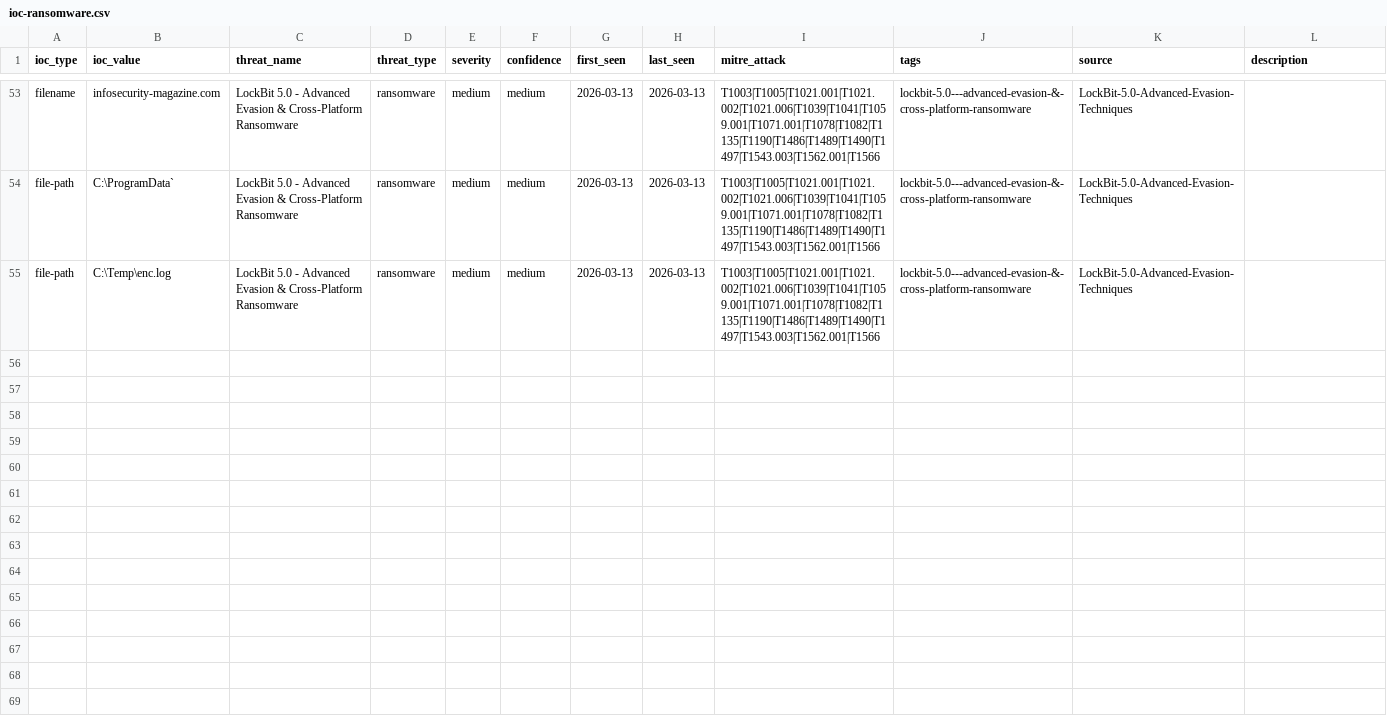
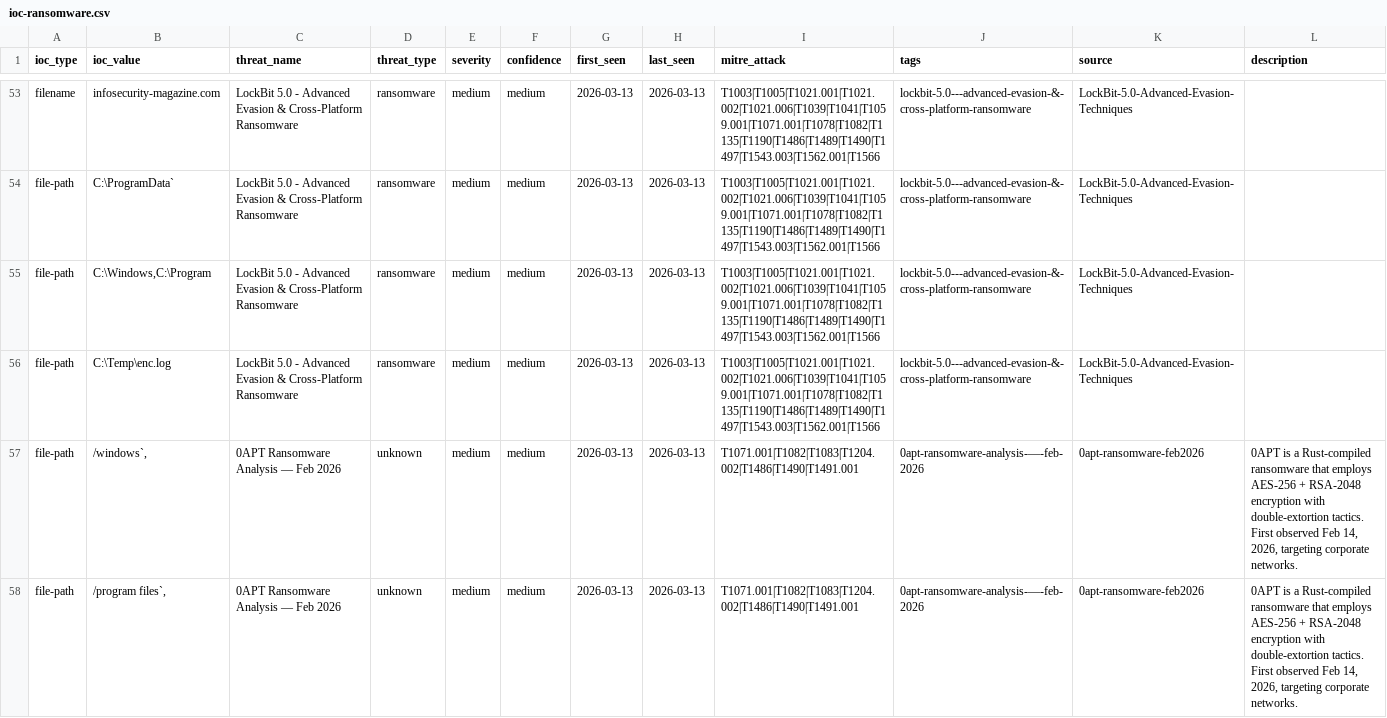
Before and after one commit to perisai-labs/indra-cti, a CSV file: feeds/ioc-ransomware.csv, drawn as a sheet; only a part is shown, gaps mark what is left out; the diff covers the shown part only; the diff names each change by its address in the sheet, - before the commit and + after, or states it on an @@ line.

Commit message:
Daily IOC feed sync: 3507 indicators, cleaned internal paths, added Mirai IoT botnet assets

```diff
--- a/feeds/ioc-ransomware.csv
+++ b/feeds/ioc-ransomware.csv
+row 55: file-path | C:\Windows,C:\Program | LockBit 5.0 - Advanced Evasion & Cross-Platform Ransomware | ransomware | medium | medium | 2026-03-13 | 2026-03-13 | T1003|T1005|T1021.001|T1021.002|T1021.006|T1039|T1041|T1059.001|T1071.001|T1078|T1082|T1135|T1190|T1486|T1489|T1490|T1497|T1543.003|T1562.001|T1566 | lockbit-5.0---advanced-evasion-&-cross-platform-ransomware | LockBit-5.0-Advanced-Evasion-Techniques
+row 57: file-path | /windows`, | 0APT Ransomware Analysis — Feb 2026 | unknown | medium | medium | 2026-03-13 | 2026-03-13 | T1071.001|T1082|T1083|T1204.002|T1486|T1490|T1491.001 | 0apt-ransomware-analysis-—-feb-2026 | 0apt-ransomware-feb2026 | 0APT is a Rust-compiled ransomware that employs AES-256 + RSA-2048 encryption with double-extortion tactics. First observed Feb 14, 2026, targeting corporate networks.
+row 58: file-path | /program files`, | 0APT Ransomware Analysis — Feb 2026 | unknown | medium | medium | 2026-03-13 | 2026-03-13 | T1071.001|T1082|T1083|T1204.002|T1486|T1490|T1491.001 | 0apt-ransomware-analysis-—-feb-2026 | 0apt-ransomware-feb2026 | 0APT is a Rust-compiled ransomware that employs AES-256 + RSA-2048 encryption with double-extortion tactics. First observed Feb 14, 2026, targeting corporate networks.
```
Also changed, not shown: 3 added rows elsewhere in this file, feeds/ioc-apt.csv, feeds/ioc-malware.csv, 13 other files.
